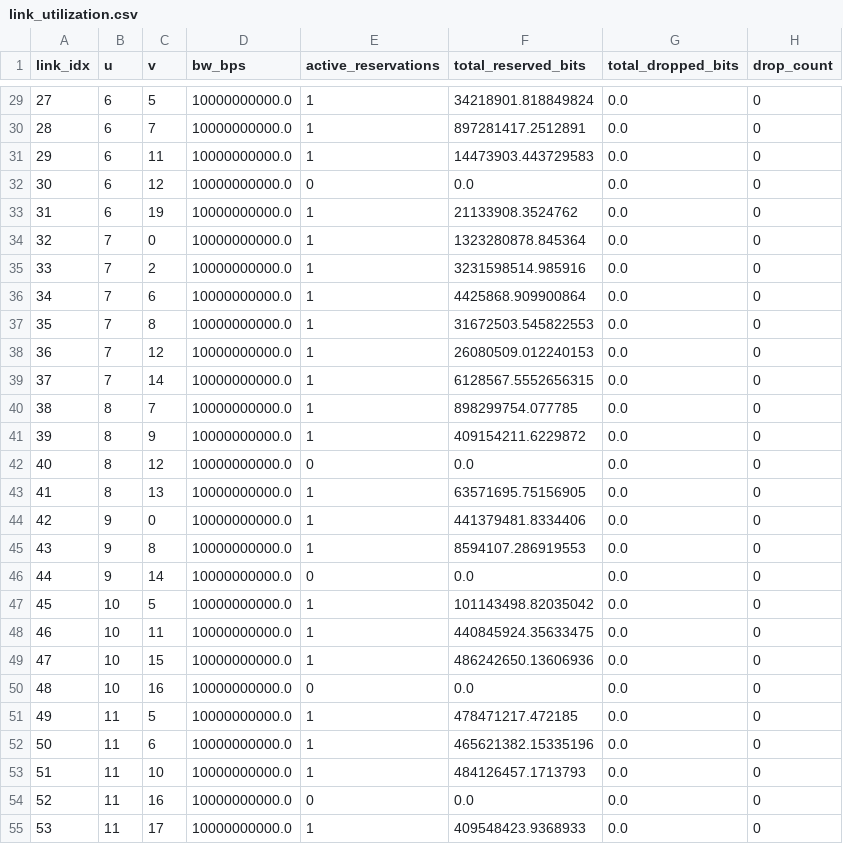
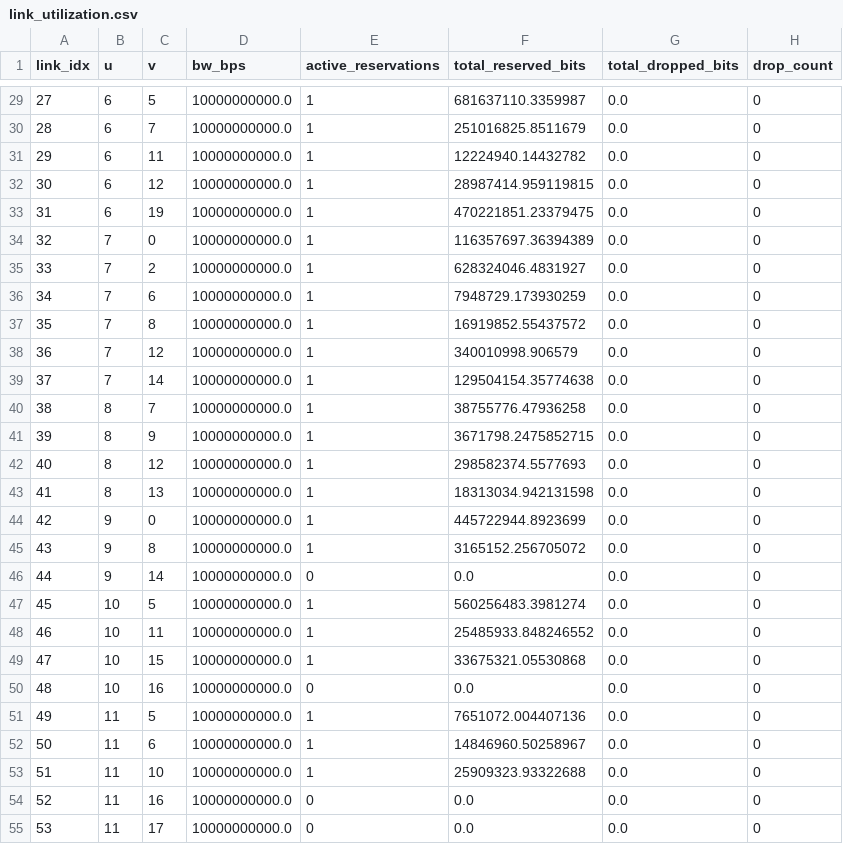
Before and after one commit to SiavashMomeni/IOT_Healthcare_Project, a CSV file: Results/link_utilization.csv, drawn as a sheet; only a part is shown, gaps mark what is left out; the diff covers the shown part only.

```diff
--- a/Results/link_utilization.csv
+++ b/Results/link_utilization.csv
@@ -29,27 +29,27 @@ link_idx,u,v,bw_bps,active_reservations,total_reserved_bits,total_dropped_bits,d
-27,6,5,10000000000.0,1,34218901.818849824,0.0,0
-28,6,7,10000000000.0,1,897281417.2512891,0.0,0
-29,6,11,10000000000.0,1,14473903.443729583,0.0,0
-30,6,12,10000000000.0,0,0.0,0.0,0
-31,6,19,10000000000.0,1,21133908.3524762,0.0,0
-32,7,0,10000000000.0,1,1323280878.845364,0.0,0
-33,7,2,10000000000.0,1,3231598514.985916,0.0,0
-34,7,6,10000000000.0,1,4425868.909900864,0.0,0
-35,7,8,10000000000.0,1,31672503.545822553,0.0,0
-36,7,12,10000000000.0,1,26080509.012240153,0.0,0
-37,7,14,10000000000.0,1,6128567.5552656315,0.0,0
-38,8,7,10000000000.0,1,898299754.077785,0.0,0
-39,8,9,10000000000.0,1,409154211.6229872,0.0,0
-40,8,12,10000000000.0,0,0.0,0.0,0
-41,8,13,10000000000.0,1,63571695.75156905,0.0,0
-42,9,0,10000000000.0,1,441379481.8334406,0.0,0
-43,9,8,10000000000.0,1,8594107.286919553,0.0,0
+27,6,5,10000000000.0,1,681637110.3359987,0.0,0
+28,6,7,10000000000.0,1,251016825.8511679,0.0,0
+29,6,11,10000000000.0,1,12224940.14432782,0.0,0
+30,6,12,10000000000.0,1,28987414.959119815,0.0,0
+31,6,19,10000000000.0,1,470221851.23379475,0.0,0
+32,7,0,10000000000.0,1,116357697.36394389,0.0,0
+33,7,2,10000000000.0,1,628324046.4831927,0.0,0
+34,7,6,10000000000.0,1,7948729.173930259,0.0,0
+35,7,8,10000000000.0,1,16919852.55437572,0.0,0
+36,7,12,10000000000.0,1,340010998.906579,0.0,0
+37,7,14,10000000000.0,1,129504154.35774638,0.0,0
+38,8,7,10000000000.0,1,38755776.47936258,0.0,0
+39,8,9,10000000000.0,1,3671798.2475852715,0.0,0
+40,8,12,10000000000.0,1,298582374.5577693,0.0,0
+41,8,13,10000000000.0,1,18313034.942131598,0.0,0
+42,9,0,10000000000.0,1,445722944.8923699,0.0,0
+43,9,8,10000000000.0,1,3165152.256705072,0.0,0
 44,9,14,10000000000.0,0,0.0,0.0,0
-45,10,5,10000000000.0,1,101143498.82035042,0.0,0
-46,10,11,10000000000.0,1,440845924.35633475,0.0,0
-47,10,15,10000000000.0,1,486242650.13606936,0.0,0
+45,10,5,10000000000.0,1,560256483.3981274,0.0,0
+46,10,11,10000000000.0,1,25485933.848246552,0.0,0
+47,10,15,10000000000.0,1,33675321.05530868,0.0,0
 48,10,16,10000000000.0,0,0.0,0.0,0
-49,11,5,10000000000.0,1,478471217.472185,0.0,0
-50,11,6,10000000000.0,1,465621382.15335196,0.0,0
-51,11,10,10000000000.0,1,484126457.1713793,0.0,0
+49,11,5,10000000000.0,1,7651072.004407136,0.0,0
+50,11,6,10000000000.0,1,14846960.50258967,0.0,0
+51,11,10,10000000000.0,1,25909323.93322688,0.0,0
 52,11,16,10000000000.0,0,0.0,0.0,0
-53,11,17,10000000000.0,1,409548423.9368933,0.0,0
+53,11,17,10000000000.0,0,0.0,0.0,0
```
Also changed, not shown: 64 edited cells elsewhere in this file, Results/sim_metrics_summary.csv, Results/sim_task_logs.csv, 14 other files.
